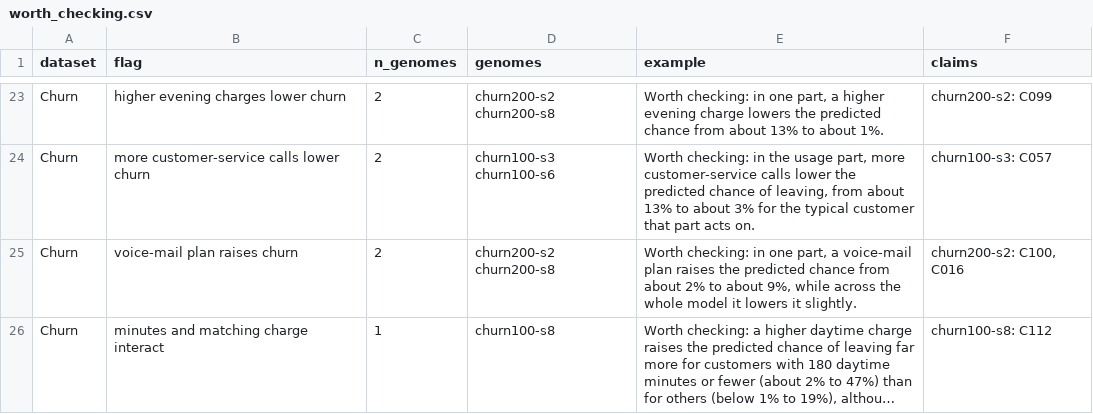
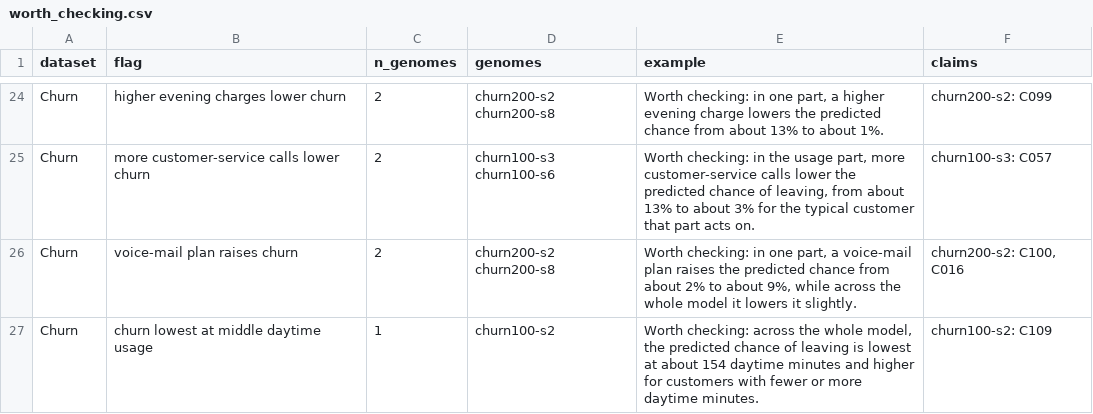
Before and after one commit to mikethemerry/explaneat, a CSV file: experiments/10seed/plain_language/worth_checking.csv, drawn as a sheet; only a part is shown, gaps mark what is left out; the shorter side is filled out with more unchanged rows; long unchanged cells end in …; the diff covers the shown part only; the diff names each change by its address in the sheet, - before the commit and + after, or states it on an @@ line.

```diff
--- a/experiments/10seed/plain_language/worth_checking.csv
+++ b/experiments/10seed/plain_language/worth_checking.csv
+row 27: Churn | churn lowest at middle daytime usage | 1 | churn100-s2 | Worth checking: across the whole model, the predicted chance of leaving is lowest at about 154 daytime minutes and higher for customers with fewer or more daytime minutes. | churn100-s2: C109
```
Also changed, not shown: 5 added rows elsewhere in this file, 13 other files.
